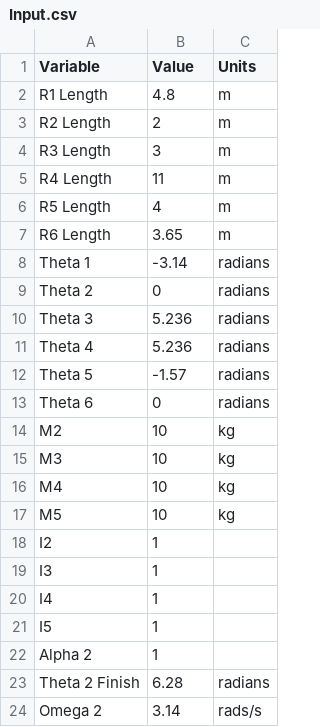
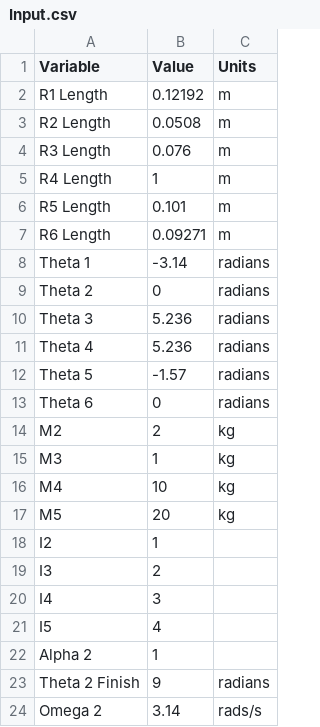
Before and after one commit to jonmurders/ME4133.MechanismSim, a CSV file: Input.csv, drawn as a sheet.

```diff
--- a/Input.csv
+++ b/Input.csv
@@ -1,8 +1,8 @@
 Variable,Value,Units
-R1 Length,4.8,m
-R2 Length,2,m
-R3 Length,3,m
-R4 Length,11,m
-R5 Length,4,m
-R6 Length,3.65,m
+R1 Length,0.12192,m
+R2 Length,0.0508,m
+R3 Length,0.076,m
+R4 Length,1,m
+R5 Length,0.101,m
+R6 Length,0.09271,m
 Theta 1,-3.14,radians
@@ -13,12 +13,12 @@ Theta 5,-1.57,radians
 Theta 6,0,radians
-M2,10,kg
-M3,10,kg
+M2,2,kg
+M3,1,kg
 M4,10,kg
-M5,10,kg
+M5,20,kg
 I2,1,
-I3,1,
-I4,1,
-I5,1,
+I3,2,
+I4,3,
+I5,4,
 Alpha 2,1,
-Theta 2 Finish,6.28,radians
+Theta 2 Finish,9,radians
 Omega 2,3.14,rads/s
```
Also changed, not shown: 25 other files.
